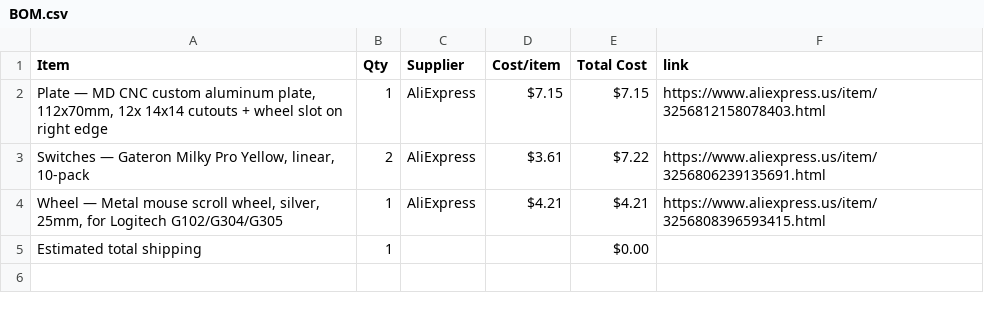
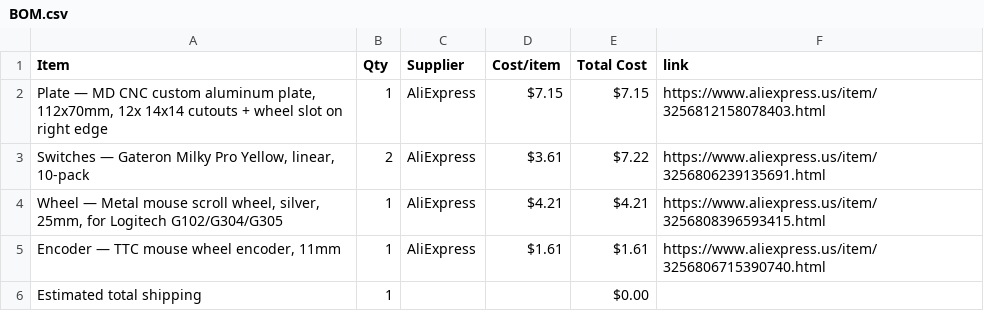
Before and after one commit to nadellasripad11/macro-pad, a CSV file: BOM.csv, drawn as a sheet; the diff names each change by its address in the sheet, - before the commit and + after, or states it on an @@ line.

Commit message:
Sync macro pad from Half Life

```diff
--- a/BOM.csv
+++ b/BOM.csv
+row 5: Encoder — TTC mouse wheel encoder, 11mm | 1 | AliExpress | $1.61 | $1.61 | https://www.aliexpress.us/item/3256806715390740.html
```
